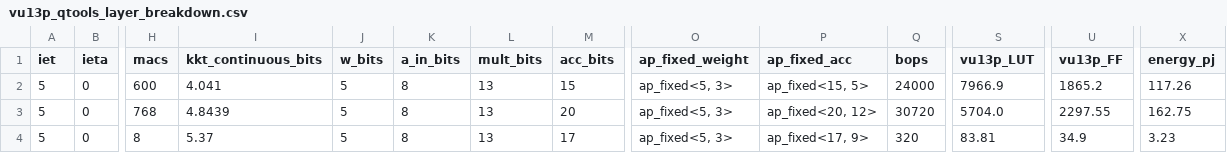
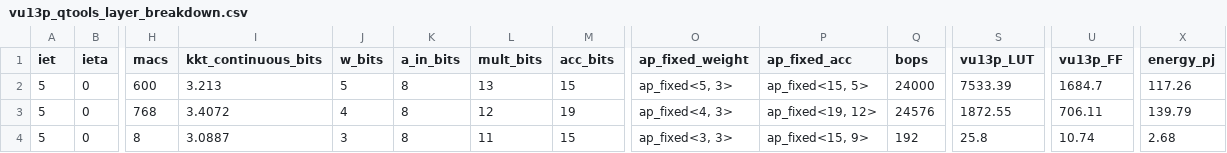
Before and after one commit to Felipe-Freire/cnn-optimization, a CSV file: results/mc21_13p6TeV.Zee.JF17.2sigma.5M/QCNN1D_KKT/iet5/ieta0/v2/metadata/vu13p_qtools_layer_breakdown.csv, drawn as a sheet; only a part is shown, gaps mark what is left out; the diff names each change by its address in the sheet, - before the commit and + after, or states it on an @@ line.

```diff
--- a/results/mc21_13p6TeV.Zee.JF17.2sigma.5M/QCNN1D_KKT/iet5/ieta0/v2/metadata/vu13p_qtools_layer_breakdown.csv
+++ b/results/mc21_13p6TeV.Zee.JF17.2sigma.5M/QCNN1D_KKT/iet5/ieta0/v2/metadata/vu13p_qtools_layer_breakdown.csv
-I2 (kkt_continuous_bits): 4.041
+I2 (kkt_continuous_bits): 3.213
-S2 (vu13p_LUT): 7966.9
+S2 (vu13p_LUT): 7533.39
-U2 (vu13p_FF): 1865.2
+U2 (vu13p_FF): 1684.7
-I3 (kkt_continuous_bits): 4.8439
+I3 (kkt_continuous_bits): 3.4072
-J3 (w_bits): 5
+J3 (w_bits): 4
-L3 (mult_bits): 13
+L3 (mult_bits): 12
-M3 (acc_bits): 20
+M3 (acc_bits): 19
-O3 (ap_fixed_weight): ap_fixed<5, 3>
+O3 (ap_fixed_weight): ap_fixed<4, 3>
-P3 (ap_fixed_acc): ap_fixed<20, 12>
+P3 (ap_fixed_acc): ap_fixed<19, 12>
-Q3 (bops): 30720
+Q3 (bops): 24576
-S3 (vu13p_LUT): 5704.0
+S3 (vu13p_LUT): 1872.55
-U3 (vu13p_FF): 2297.55
+U3 (vu13p_FF): 706.11
-X3 (energy_pj): 162.75
+X3 (energy_pj): 139.79
-I4 (kkt_continuous_bits): 5.37
+I4 (kkt_continuous_bits): 3.0887
-J4 (w_bits): 5
+J4 (w_bits): 3
-L4 (mult_bits): 13
+L4 (mult_bits): 11
-M4 (acc_bits): 17
+M4 (acc_bits): 15
-O4 (ap_fixed_weight): ap_fixed<5, 3>
+O4 (ap_fixed_weight): ap_fixed<3, 3>
-P4 (ap_fixed_acc): ap_fixed<17, 9>
+P4 (ap_fixed_acc): ap_fixed<15, 9>
-Q4 (bops): 320
+Q4 (bops): 192
-S4 (vu13p_LUT): 83.81
+S4 (vu13p_LUT): 25.8
-U4 (vu13p_FF): 34.9
+U4 (vu13p_FF): 10.74
-X4 (energy_pj): 3.23
+X4 (energy_pj): 2.68
```
Also changed, not shown: results/mc21_13p6TeV.Zee.JF17.2sigma.5M/QCNN1D_KKT/iet5/ieta0/v2/evaluation/fa_workpoints_per_fold.csv, results/mc21_13p6TeV.Zee.JF17.2sigma.5M/QCNN1D_KKT/iet5/ieta0/v2/history/training_history.csv, 28 other files.
